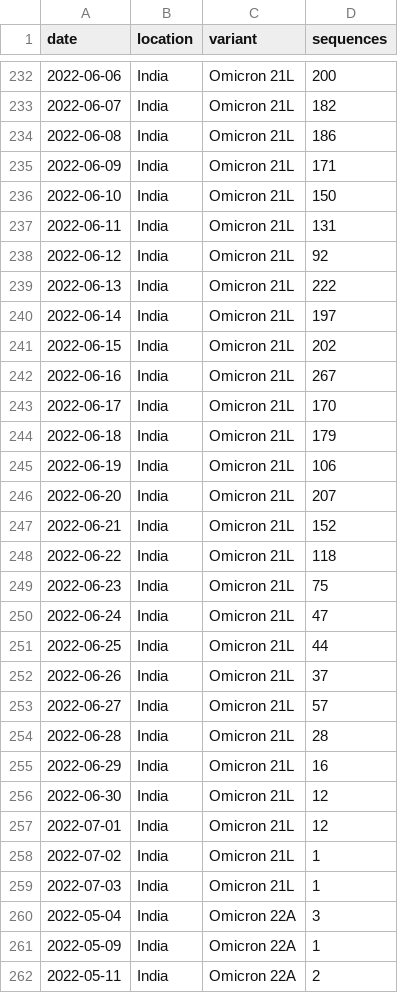
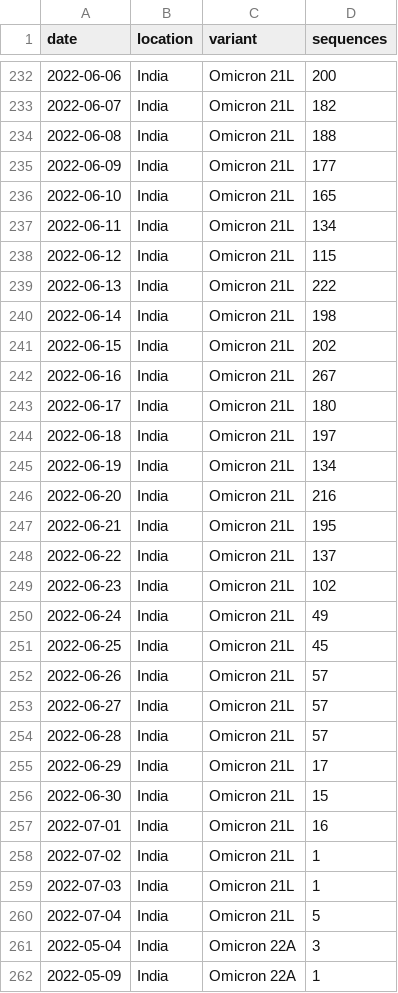
Before and after one commit to blab/rt-from-frequency-dynamics, a TSV file: data/omicron-ba275/omicron-ba275_location-variant-sequence-counts.tsv, drawn as a sheet; only a part is shown, gaps mark what is left out; the shorter side is filled out with more unchanged rows; the diff covers the shown part only.

Commit message:
Omicron BA.2.75 data update July 17

```diff
--- a/data/omicron-ba275/omicron-ba275_location-variant-sequence-counts.tsv
+++ b/data/omicron-ba275/omicron-ba275_location-variant-sequence-counts.tsv
@@ -233,28 +233,29 @@ date	location	variant	sequences
 2022-06-07	India	Omicron 21L	182
-2022-06-08	India	Omicron 21L	186
-2022-06-09	India	Omicron 21L	171
-2022-06-10	India	Omicron 21L	150
-2022-06-11	India	Omicron 21L	131
-2022-06-12	India	Omicron 21L	92
+2022-06-08	India	Omicron 21L	188
+2022-06-09	India	Omicron 21L	177
+2022-06-10	India	Omicron 21L	165
+2022-06-11	India	Omicron 21L	134
+2022-06-12	India	Omicron 21L	115
 2022-06-13	India	Omicron 21L	222
-2022-06-14	India	Omicron 21L	197
+2022-06-14	India	Omicron 21L	198
 2022-06-15	India	Omicron 21L	202
 2022-06-16	India	Omicron 21L	267
-2022-06-17	India	Omicron 21L	170
-2022-06-18	India	Omicron 21L	179
-2022-06-19	India	Omicron 21L	106
-2022-06-20	India	Omicron 21L	207
-2022-06-21	India	Omicron 21L	152
-2022-06-22	India	Omicron 21L	118
-2022-06-23	India	Omicron 21L	75
-2022-06-24	India	Omicron 21L	47
-2022-06-25	India	Omicron 21L	44
-2022-06-26	India	Omicron 21L	37
+2022-06-17	India	Omicron 21L	180
+2022-06-18	India	Omicron 21L	197
+2022-06-19	India	Omicron 21L	134
+2022-06-20	India	Omicron 21L	216
+2022-06-21	India	Omicron 21L	195
+2022-06-22	India	Omicron 21L	137
+2022-06-23	India	Omicron 21L	102
+2022-06-24	India	Omicron 21L	49
+2022-06-25	India	Omicron 21L	45
+2022-06-26	India	Omicron 21L	57
 2022-06-27	India	Omicron 21L	57
-2022-06-28	India	Omicron 21L	28
-2022-06-29	India	Omicron 21L	16
-2022-06-30	India	Omicron 21L	12
-2022-07-01	India	Omicron 21L	12
+2022-06-28	India	Omicron 21L	57
+2022-06-29	India	Omicron 21L	17
+2022-06-30	India	Omicron 21L	15
+2022-07-01	India	Omicron 21L	16
 2022-07-02	India	Omicron 21L	1
 2022-07-03	India	Omicron 21L	1
+2022-07-04	India	Omicron 21L	5
 2022-05-04	India	Omicron 22A	3
```
Also changed, not shown: 12 added rows, 4 removed rows and 27 edited cells elsewhere in this file, data/omicron-ba275/omicron-ba275_location-case-counts.tsv, 1 other file.
